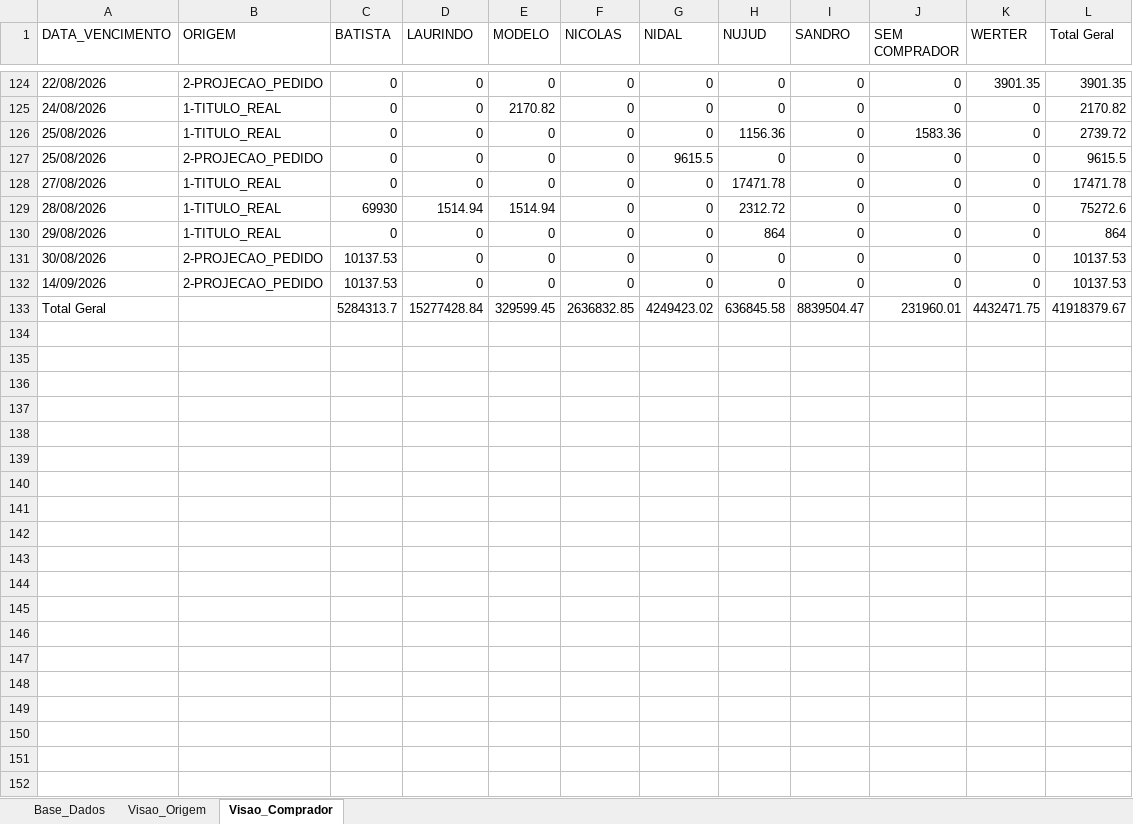
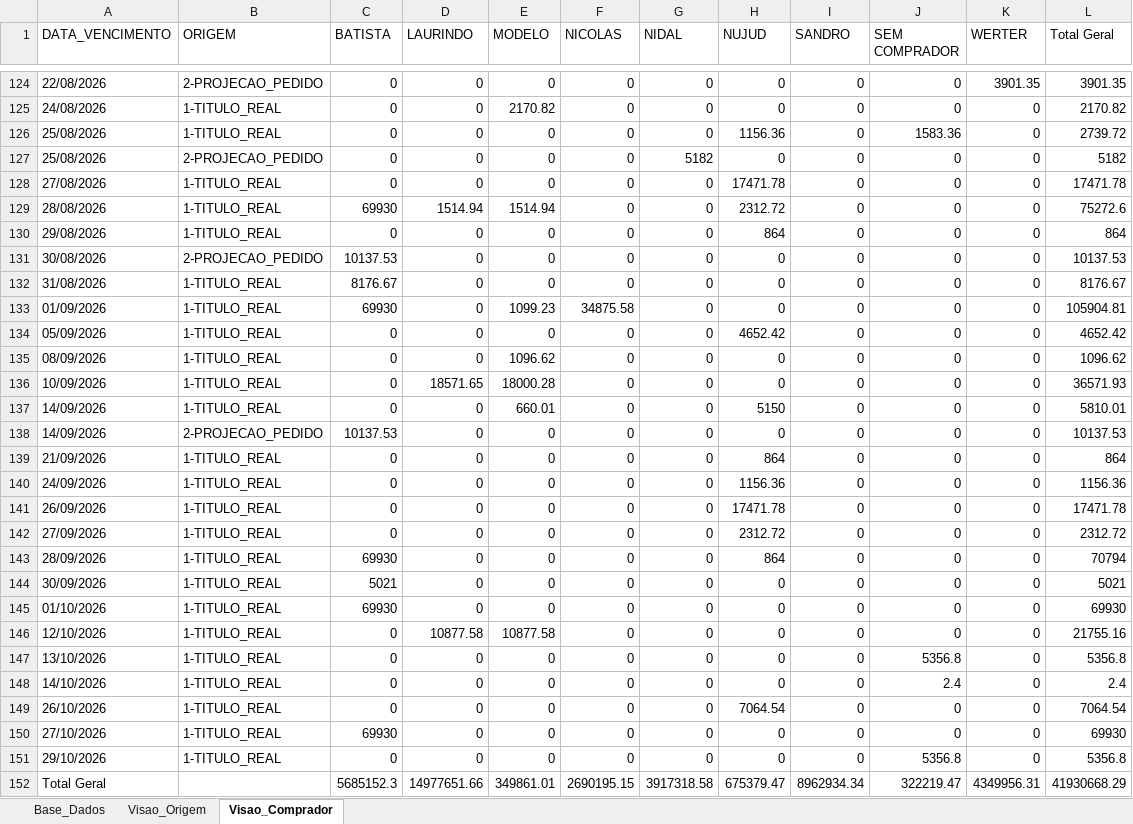
Before and after one commit to sgrimush-ops/Equipes_Agentes, an Excel workbook: Aplicativos/a_pagar/Resumo_Compras_a_Pagar.xlsx, sheet Visao_Comprador, drawn as a sheet; only a part is shown, gaps mark what is left out; values as stored, in another font and other column widths than the file's, no borders; removed rows and columns are numbered as before the commit, all else as after; the diff covers the shown part only; the diff names each change by its address in the sheet, - before the commit and + after, or states it on an @@ line.

```diff
--- a/Aplicativos/a_pagar/Resumo_Compras_a_Pagar.xlsx (sheet Visao_Comprador)
+++ b/Aplicativos/a_pagar/Resumo_Compras_a_Pagar.xlsx (sheet Visao_Comprador)
-G127 (NIDAL): 9615.5
+G127 (NIDAL): 5182
-L127 (Total Geral): 9615.5
+L127 (Total Geral): 5182
+row 132: 31/08/2026 | 1-TITULO_REAL | 8176.67 | 0 | 0 | 0 | 0 | 0 | 0 | 0 | 0 | 8176.67
+row 133: 01/09/2026 | 1-TITULO_REAL | 69930 | 0 | 1099.23 | 34875.58 | 0 | 0 | 0 | 0 | 0 | 105904.81
+row 134: 05/09/2026 | 1-TITULO_REAL | 0 | 0 | 0 | 0 | 0 | 4652.42 | 0 | 0 | 0 | 4652.42
+row 135: 08/09/2026 | 1-TITULO_REAL | 0 | 0 | 1096.62 | 0 | 0 | 0 | 0 | 0 | 0 | 1096.62
+row 136: 10/09/2026 | 1-TITULO_REAL | 0 | 18571.65 | 18000.28 | 0 | 0 | 0 | 0 | 0 | 0 | 36571.93
+row 137: 14/09/2026 | 1-TITULO_REAL | 0 | 0 | 660.01 | 0 | 0 | 5150 | 0 | 0 | 0 | 5810.01
-row 133: Total Geral |  | 5284313.7 | 15277428.84 | 329599.45 | 2636832.85 | 4249423.02 | 636845.58 | 8839504.47 | 231960.01 | 4432471.75 | 41918379.67
+row 139: 21/09/2026 | 1-TITULO_REAL | 0 | 0 | 0 | 0 | 0 | 864 | 0 | 0 | 0 | 864
+row 140: 24/09/2026 | 1-TITULO_REAL | 0 | 0 | 0 | 0 | 0 | 1156.36 | 0 | 0 | 0 | 1156.36
+row 141: 26/09/2026 | 1-TITULO_REAL | 0 | 0 | 0 | 0 | 0 | 17471.78 | 0 | 0 | 0 | 17471.78
+row 142: 27/09/2026 | 1-TITULO_REAL | 0 | 0 | 0 | 0 | 0 | 2312.72 | 0 | 0 | 0 | 2312.72
+row 143: 28/09/2026 | 1-TITULO_REAL | 69930 | 0 | 0 | 0 | 0 | 864 | 0 | 0 | 0 | 70794
+row 144: 30/09/2026 | 1-TITULO_REAL | 5021 | 0 | 0 | 0 | 0 | 0 | 0 | 0 | 0 | 5021
+row 145: 01/10/2026 | 1-TITULO_REAL | 69930 | 0 | 0 | 0 | 0 | 0 | 0 | 0 | 0 | 69930
+row 146: 12/10/2026 | 1-TITULO_REAL | 0 | 10877.58 | 10877.58 | 0 | 0 | 0 | 0 | 0 | 0 | 21755.16
+row 147: 13/10/2026 | 1-TITULO_REAL | 0 | 0 | 0 | 0 | 0 | 0 | 0 | 5356.8 | 0 | 5356.8
+row 148: 14/10/2026 | 1-TITULO_REAL | 0 | 0 | 0 | 0 | 0 | 0 | 0 | 2.4 | 0 | 2.4
+row 149: 26/10/2026 | 1-TITULO_REAL | 0 | 0 | 0 | 0 | 0 | 7064.54 | 0 | 0 | 0 | 7064.54
+row 150: 27/10/2026 | 1-TITULO_REAL | 69930 | 0 | 0 | 0 | 0 | 0 | 0 | 0 | 0 | 69930
+row 151: 29/10/2026 | 1-TITULO_REAL | 0 | 0 | 0 | 0 | 0 | 0 | 0 | 5356.8 | 0 | 5356.8
+row 152: Total Geral |  | 5685152.3 | 14977651.66 | 349861.01 | 2690195.15 | 3917318.58 | 675379.47 | 8962934.34 | 322219.47 | 4349956.31 | 41930668.29
```
Also changed, not shown: 2 added rows, 2 removed rows and 199 edited cells elsewhere in this sheet, sheet Base_Dados, sheet Visao_Origem, 11 other files.
